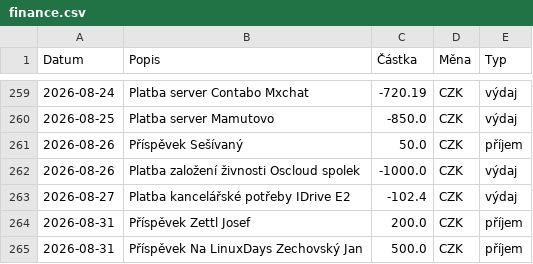
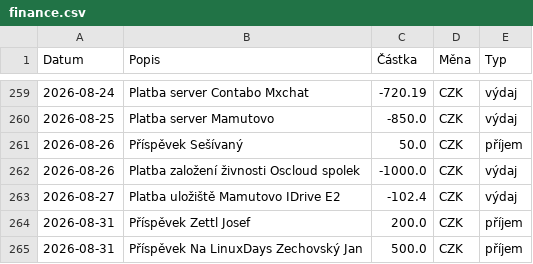
Before and after one commit to zkreml/prehlad-financi-komunity, a CSV file: finance.csv, drawn as a sheet; only a part is shown, gaps mark what is left out.

Commit message:
Aktualizace souboru finance.csv

```diff
--- a/finance.csv
+++ b/finance.csv
@@ -262,3 +262,3 @@ Datum,Popis,Částka,Měna,Typ
 2026-08-26,Platba založení živnosti Oscloud spolek,-1000.0,CZK,výdaj
-2026-08-27,Platba kancelářské potřeby IDrive E2,-102.4,CZK,výdaj
+2026-08-27,Platba uložiště Mamutovo IDrive E2,-102.4,CZK,výdaj
 2026-08-31,Příspěvek Zettl Josef,200.0,CZK,příjem
```
